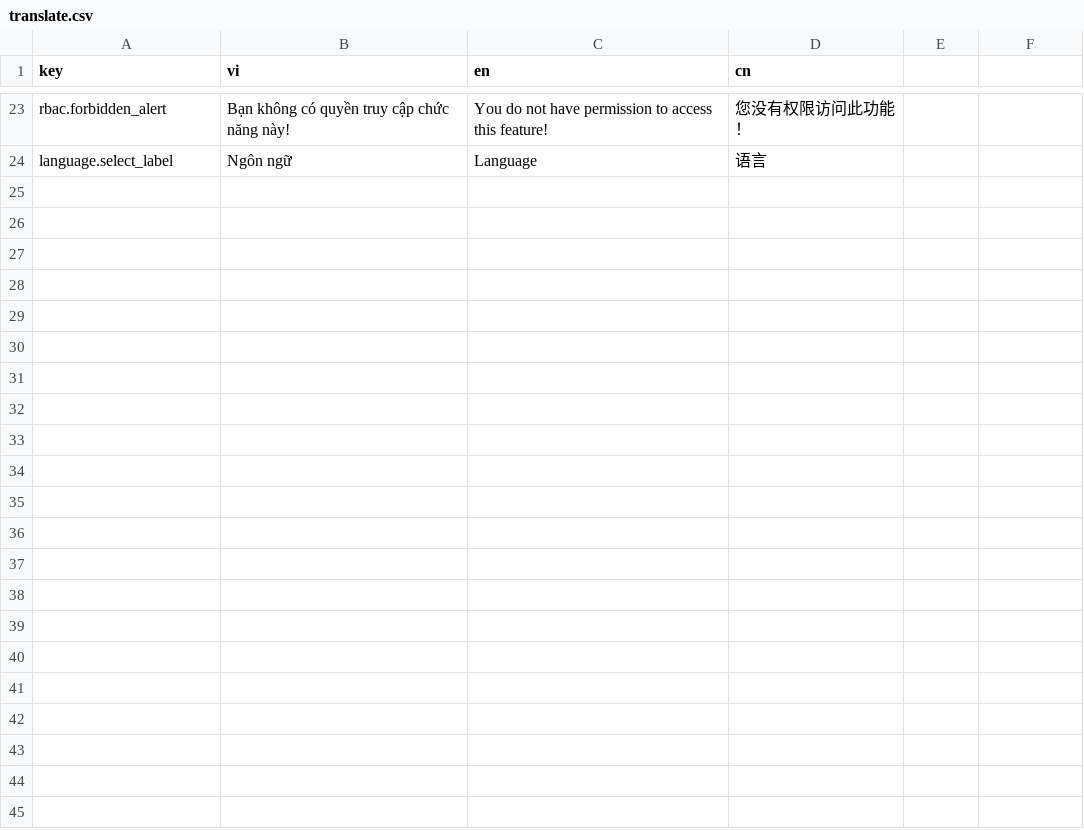
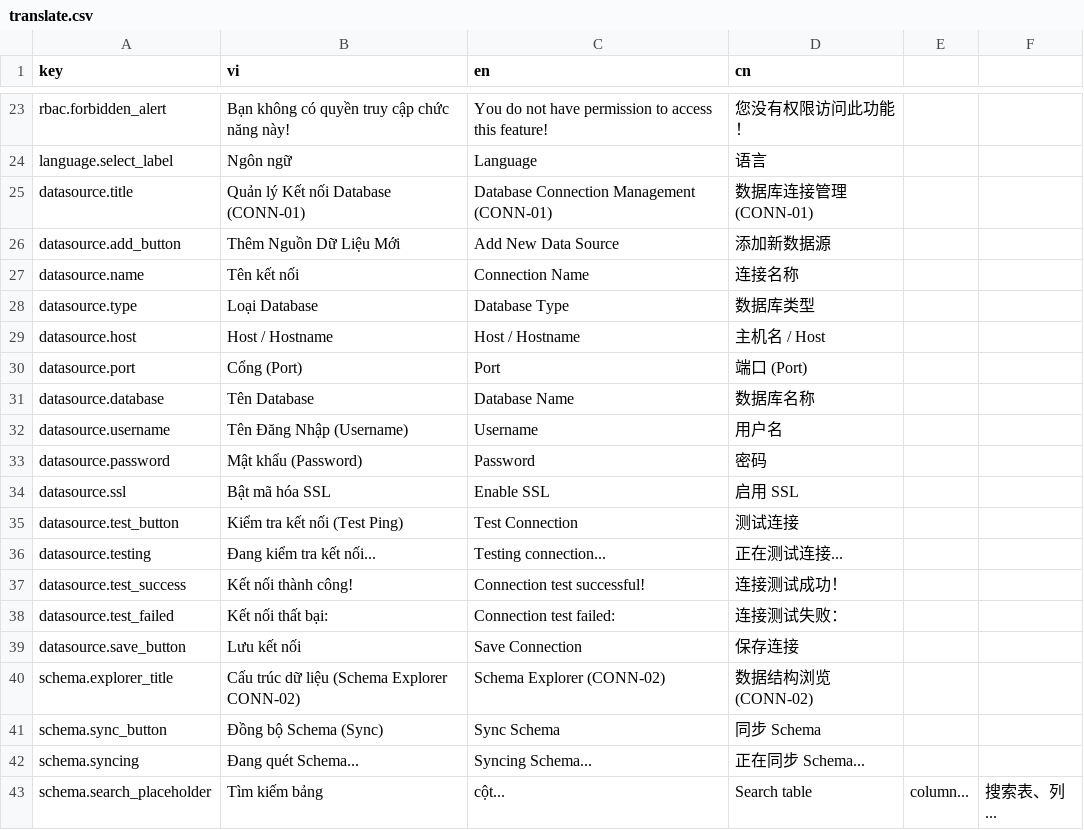
Before and after one commit to huynhngoanhthai/LupBI, a CSV file: i18n/web/translate.csv, drawn as a sheet; only a part is shown, gaps mark what is left out; the diff names each change by its address in the sheet, - before the commit and + after, or states it on an @@ line.

Commit message:
feat: add core application modules for authentication, datasource management, and i18n support

```diff
--- a/i18n/web/translate.csv
+++ b/i18n/web/translate.csv
+row 25: datasource.title | Quản lý Kết nối Database (CONN-01) | Database Connection Management (CONN-01) | 数据库连接管理 (CONN-01)
+row 26: datasource.add_button | Thêm Nguồn Dữ Liệu Mới | Add New Data Source | 添加新数据源
+row 27: datasource.name | Tên kết nối | Connection Name | 连接名称
+row 28: datasource.type | Loại Database | Database Type | 数据库类型
+row 29: datasource.host | Host / Hostname | Host / Hostname | 主机名 / Host
+row 30: datasource.port | Cổng (Port) | Port | 端口 (Port)
+row 31: datasource.database | Tên Database | Database Name | 数据库名称
+row 32: datasource.username | Tên Đăng Nhập (Username) | Username | 用户名
+row 33: datasource.password | Mật khẩu (Password) | Password | 密码
+row 34: datasource.ssl | Bật mã hóa SSL | Enable SSL | 启用 SSL
+row 35: datasource.test_button | Kiểm tra kết nối (Test Ping) | Test Connection | 测试连接
+row 36: datasource.testing | Đang kiểm tra kết nối... | Testing connection... | 正在测试连接...
+row 37: datasource.test_success | Kết nối thành công! | Connection test successful! | 连接测试成功！
+row 38: datasource.test_failed | Kết nối thất bại: | Connection test failed: | 连接测试失败：
+row 39: datasource.save_button | Lưu kết nối | Save Connection | 保存连接
+row 40: schema.explorer_title | Cấu trúc dữ liệu (Schema Explorer CONN-02) | Schema Explorer (CONN-02) | 数据结构浏览 (CONN-02)
+row 41: schema.sync_button | Đồng bộ Schema (Sync) | Sync Schema | 同步 Schema
+row 42: schema.syncing | Đang quét Schema... | Syncing Schema... | 正在同步 Schema...
+row 43: schema.search_placeholder | Tìm kiếm bảng | cột... | Search table | column... | 搜索表、列...
```
Also changed, not shown: i18n/api/translate.csv, 35 other files.
